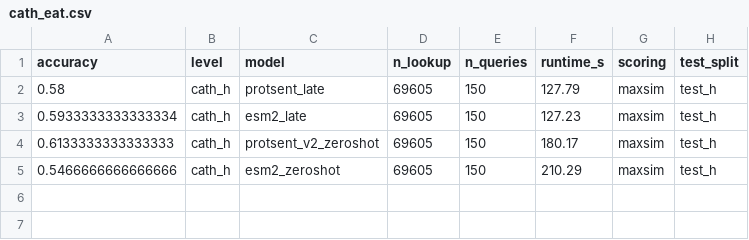
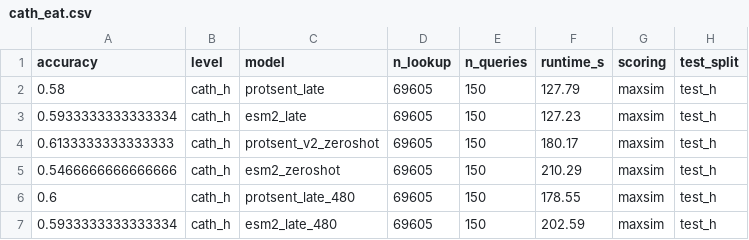
Before and after one commit to oriel9p/ProtSent, a CSV file: results/late_interaction/pilot_35m/benchmarks/cath_eat.csv, drawn as a sheet; the diff names each change by its address in the sheet, - before the commit and + after, or states it on an @@ line.

```diff
--- a/results/late_interaction/pilot_35m/benchmarks/cath_eat.csv
+++ b/results/late_interaction/pilot_35m/benchmarks/cath_eat.csv
+row 6: 0.6 | cath_h | protsent_late_480 | 69605 | 150 | 178.55 | maxsim | test_h
+row 7: 0.5933333333333334 | cath_h | esm2_late_480 | 69605 | 150 | 202.59 | maxsim | test_h
```
Also changed, not shown: results/late_interaction/pilot_35m/scope/scope_hierarchy.csv, 3 other files.
